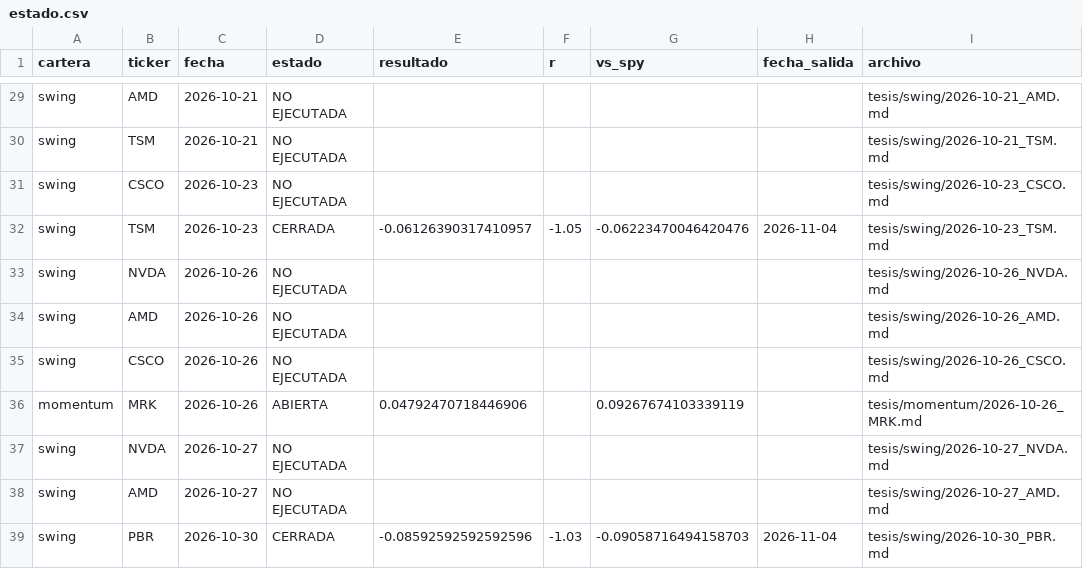
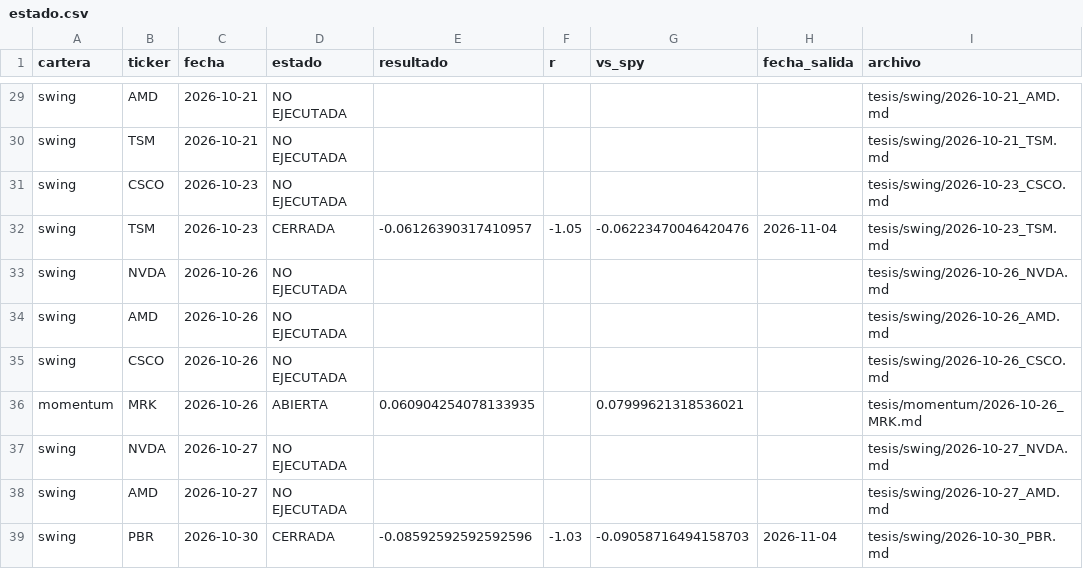
Before and after one commit to facundogreyak/swing-agent, a CSV file: reportes/tesis/estado.csv, drawn as a sheet; only a part is shown, gaps mark what is left out; the diff covers the shown part only; the diff names each change by its address in the sheet, - before the commit and + after, or states it on an @@ line.

```diff
--- a/reportes/tesis/estado.csv
+++ b/reportes/tesis/estado.csv
-E36 (resultado): 0.04792470718446906
+E36 (resultado): 0.060904254078133935
-G36 (vs_spy): 0.09267674103339119
+G36 (vs_spy): 0.07999621318536021
```
Also changed, not shown: 4 added rows and 18 edited cells elsewhere in this file, reportes/backtest_equity.csv, reportes/backtest_operaciones.csv, 45 other files.
